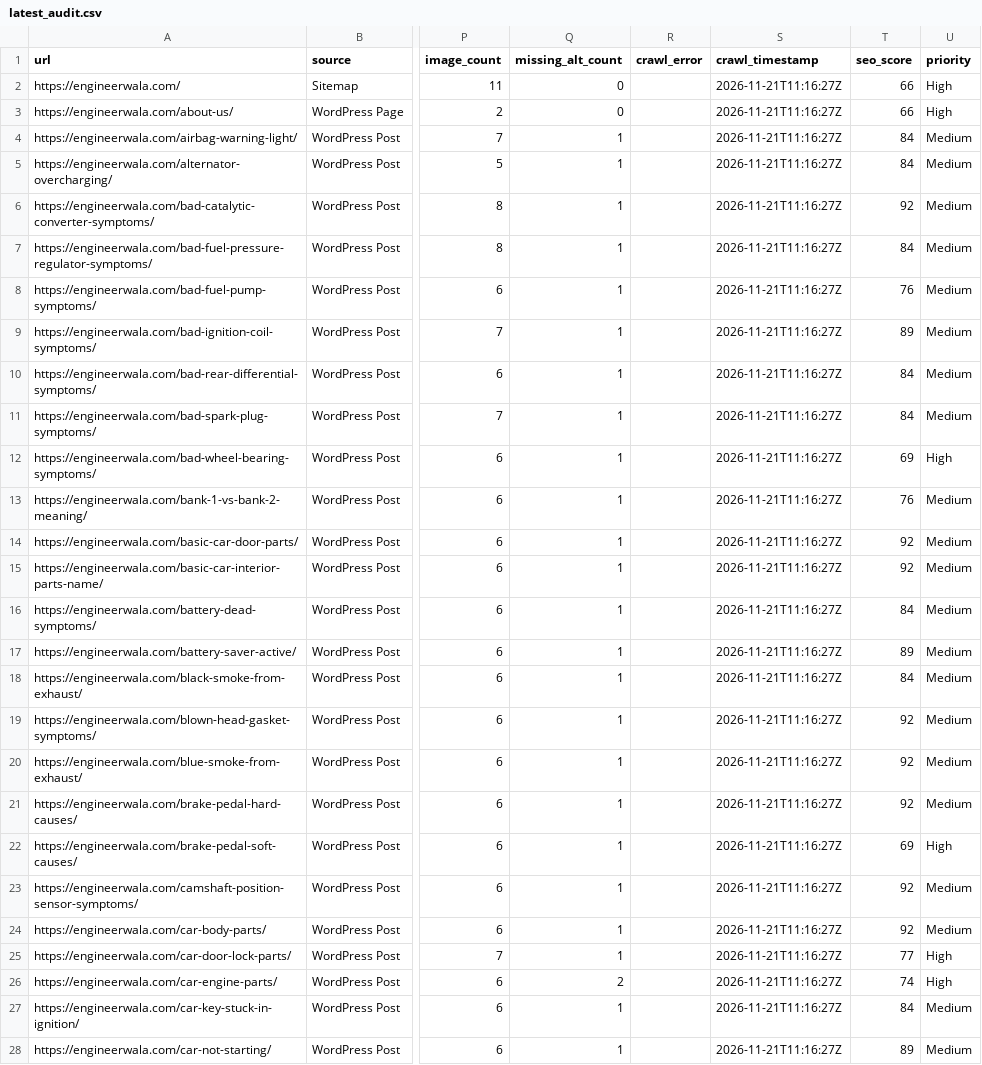
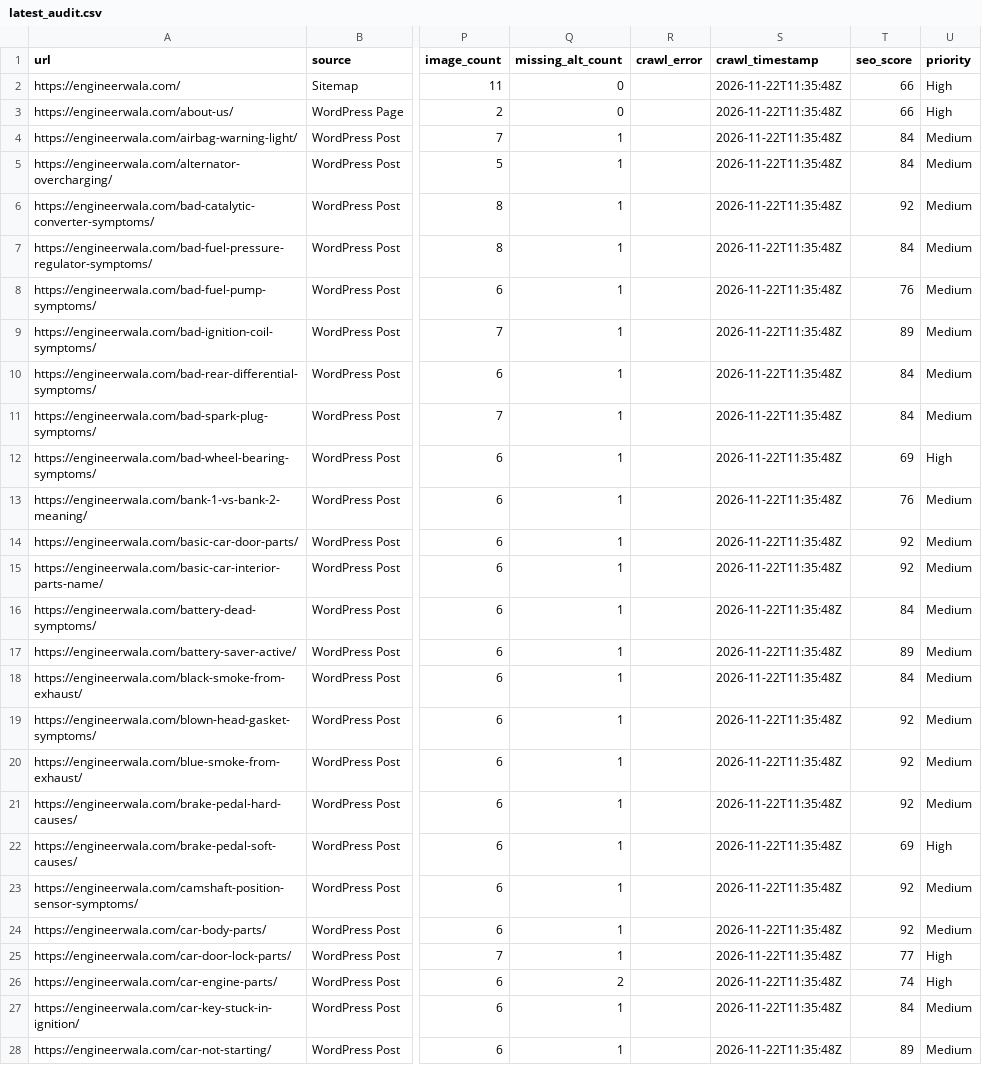
Before and after one commit to hamidrasheed350-hue/engineerwala-seo-tracker, a CSV file: data/latest_audit.csv, drawn as a sheet; only a part is shown, gaps mark what is left out; the diff covers the shown part only; the diff names each change by its address in the sheet, - before the commit and + after, or states it on an @@ line.

```diff
--- a/data/latest_audit.csv
+++ b/data/latest_audit.csv
-S2:S28 (crawl_timestamp): 2026-11-21T11:16:27Z
+S2:S28 (crawl_timestamp): 2026-11-22T11:35:48Z
```
Also changed, not shown: 62 edited cells elsewhere in this file, data/high_issues.csv, data/issues.csv, 14 other files.
